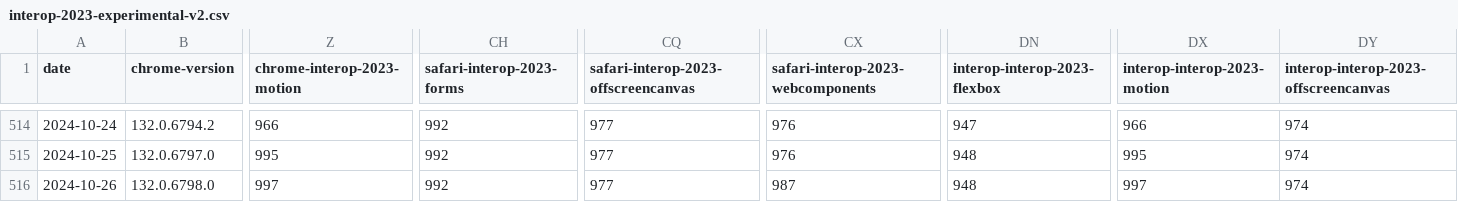
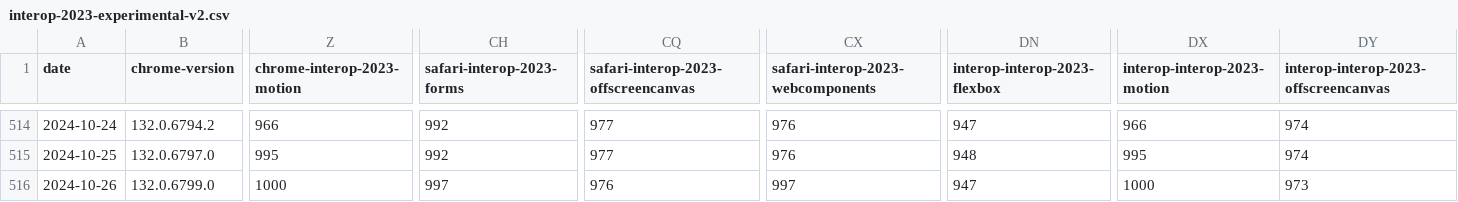
Before and after one commit to gsnedders/results-analysis, a CSV file: data/interop-2023/interop-2023-experimental-v2.csv, drawn as a sheet; only a part is shown, gaps mark what is left out; the diff covers the shown part only; the diff names each change by its address in the sheet, - before the commit and + after, or states it on an @@ line.

```diff
--- a/data/interop-2023/interop-2023-experimental-v2.csv
+++ b/data/interop-2023/interop-2023-experimental-v2.csv
-B516 (chrome-version): 132.0.6798.0
+B516 (chrome-version): 132.0.6799.0
-Z516 (chrome-interop-2023-motion): 997
+Z516 (chrome-interop-2023-motion): 1000
-CH516 (safari-interop-2023-forms): 992
+CH516 (safari-interop-2023-forms): 997
-CQ516: 977
+CQ516: 976
-CX516: 987
+CX516: 997
-DN516 (interop-interop-2023-flexbox): 948
+DN516 (interop-interop-2023-flexbox): 947
-DX516 (interop-interop-2023-motion): 997
+DX516 (interop-interop-2023-motion): 1000
-DY516: 974
+DY516: 973
```
Also changed, not shown: 1 edited cell elsewhere in this file, data/experimental-browser-specific-failures.csv, data/interop-2024/interop-2024-experimental-v2.csv.
